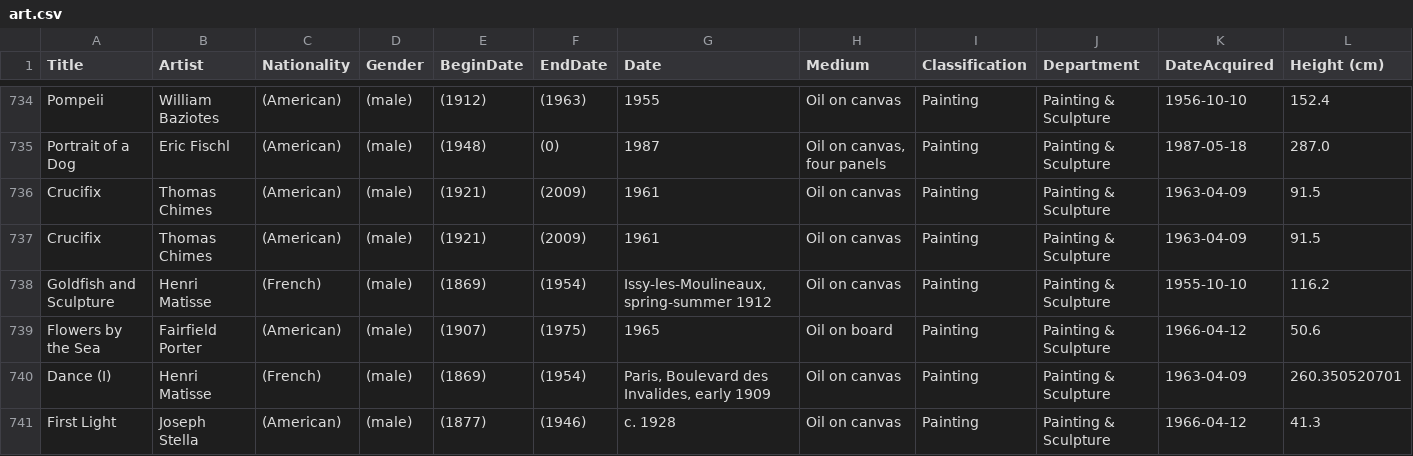
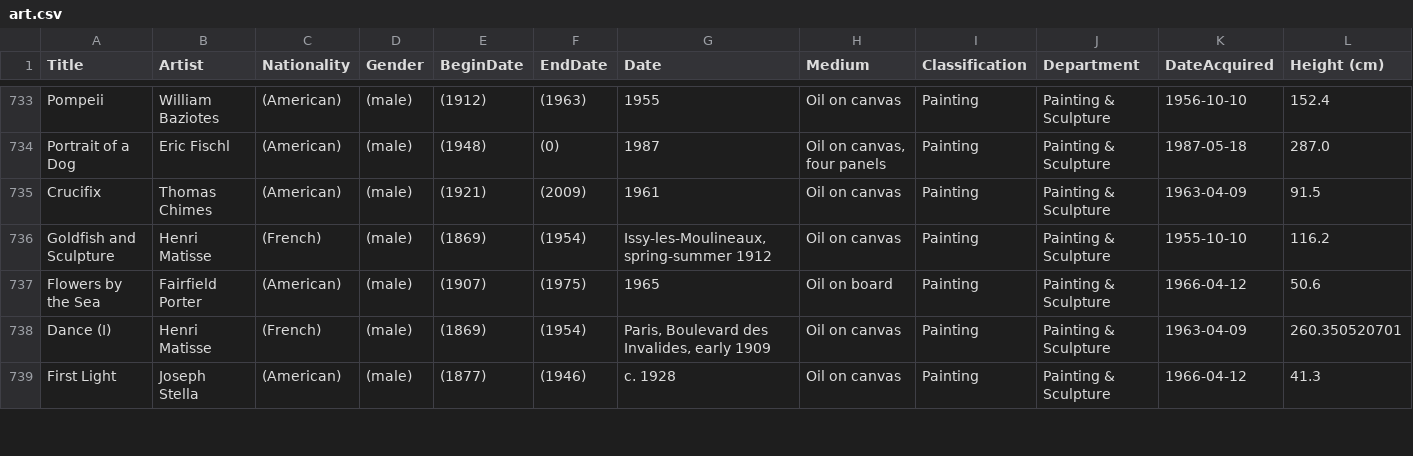
Before and after one commit to daradarav86/bigdata, a CSV file: data/art.csv, drawn as a sheet; only a part is shown, gaps mark what is left out; rows hold the shown columns only; the diff covers the shown part only; the diff names each change by its address in the sheet, - before the commit and + after, or states it on an @@ line.

```diff
--- a/data/art.csv
+++ b/data/art.csv
-row 737: Crucifix | Thomas Chimes | (American) | (male) | (1921) | (2009) | 1961 | Oil on canvas | Painting | Painting & Sculpture | 1963-04-09 | 91.5
```
Also changed, not shown: 4 removed rows and 30 edited cells elsewhere in this file, data/administration.csv, data/computer.csv, 7 other files.
